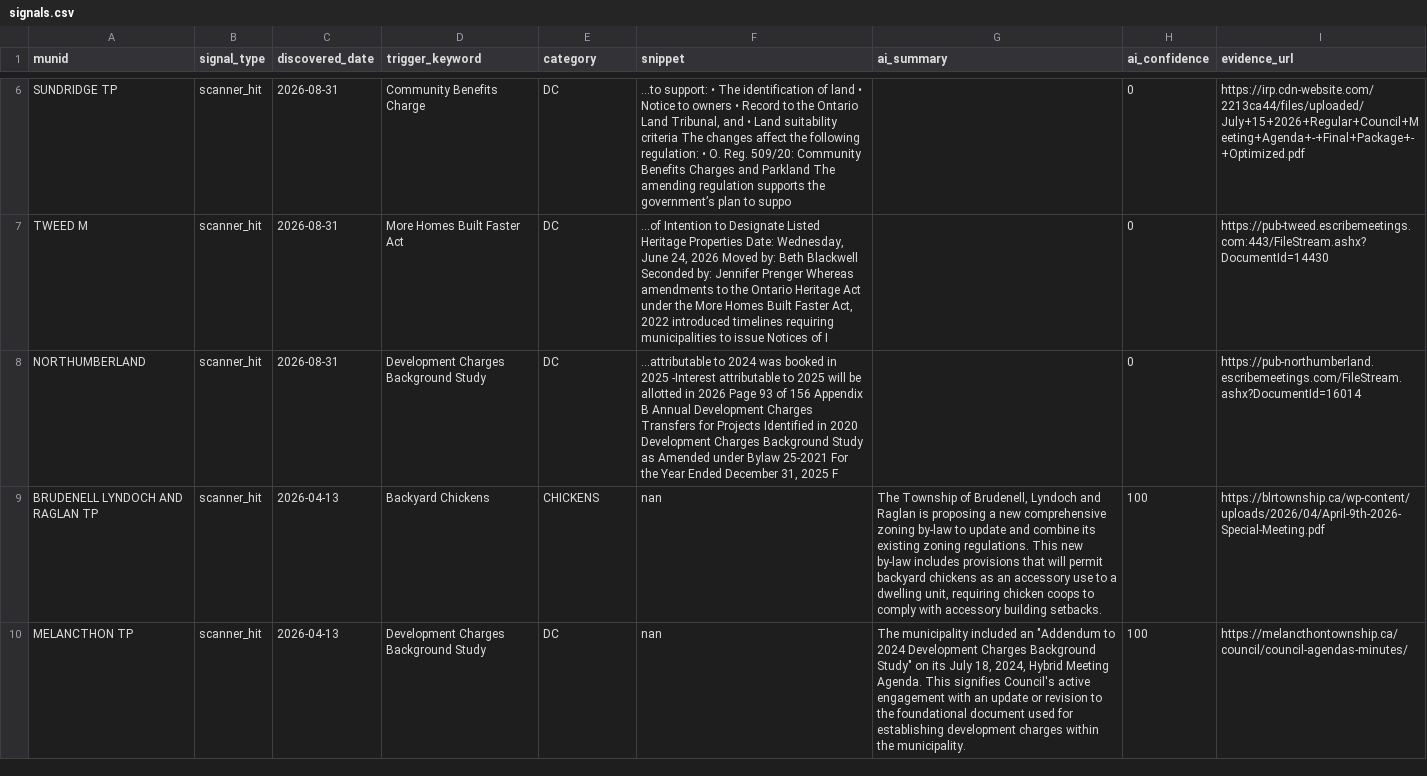
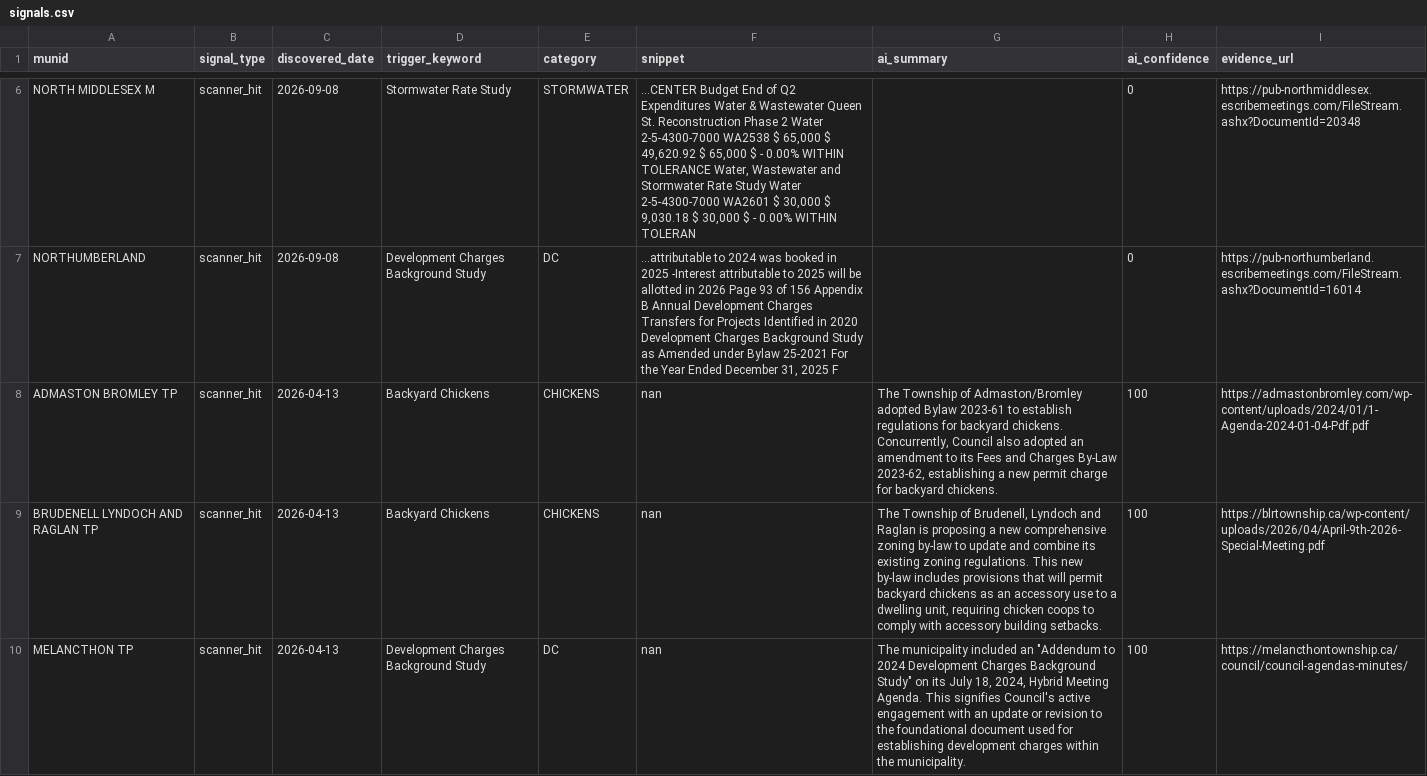
Before and after one commit to BLeFort2025/county-bylaw-maps, a CSV file: signals/signals.csv, drawn as a sheet; only a part is shown, gaps mark what is left out; removed rows and columns are numbered as before the commit, all else as after; the diff covers the shown part only; the diff names each change by its address in the sheet, - before the commit and + after, or states it on an @@ line.

Commit message:
auto: weekly intelligence scan results

```diff
--- a/signals/signals.csv
+++ b/signals/signals.csv
-row 6: SUNDRIDGE TP | scanner_hit | 2026-08-31 | Community Benefits Charge | DC | ...to support: • The identification of land • Notice to owners • Record to the Ontario Land Tribunal, and • Land suitability criteria The changes affect the following regulation: • O. Reg. 509/20: Community Benefits Charges and Parkland The amending regulation supports the government’s plan to suppo |  | 0 | https://irp.cdn-website.com/2213ca44/files/uploaded/July+15+2026+Regular+Council+Meeting+Agenda+-+Final+Package+-+Optimized.pdf
-row 7: TWEED M | scanner_hit | 2026-08-31 | More Homes Built Faster Act | DC | ...of Intention to Designate Listed Heritage Properties Date: Wednesday, June 24, 2026 Moved by: Beth Blackwell Seconded by: Jennifer Prenger Whereas amendments to the Ontario Heritage Act under the More Homes Built Faster Act, 2022 introduced timelines requiring municipalities to issue Notices of I |  | 0 | https://pub-tweed.escribemeetings.com:443/FileStream.ashx?DocumentId=14430
+row 6: NORTH MIDDLESEX M | scanner_hit | 2026-09-08 | Stormwater Rate Study | STORMWATER | ...CENTER Budget End of Q2 Expenditures Water & Wastewater Queen St. Reconstruction Phase 2 Water 2-5-4300-7000 WA2538 $ 65,000 $ 49,620.92 $ 65,000 $ - 0.00% WITHIN TOLERANCE Water, Wastewater and Stormwater Rate Study Water 2-5-4300-7000 WA2601 $ 30,000 $ 9,030.18 $ 30,000 $ - 0.00% WITHIN TOLERAN |  | 0 | https://pub-northmiddlesex.escribemeetings.com/FileStream.ashx?DocumentId=20348
-C7 (discovered_date): 2026-08-31
+C7 (discovered_date): 2026-09-08
+row 8: ADMASTON BROMLEY TP | scanner_hit | 2026-04-13 | Backyard Chickens | CHICKENS | nan | The Township of Admaston/Bromley adopted Bylaw 2023-61 to establish regulations for backyard chickens. Concurrently, Council also adopted an amendment to its Fees and Charges By-Law 2023-62, establishing a new permit charge for backyard chickens. | 100 | https://admastonbromley.com/wp-content/uploads/2024/01/1-Agenda-2024-01-04-Pdf.pdf
```
Also changed, not shown: 1 added row, 1 removed row and 10 edited cells elsewhere in this file.
